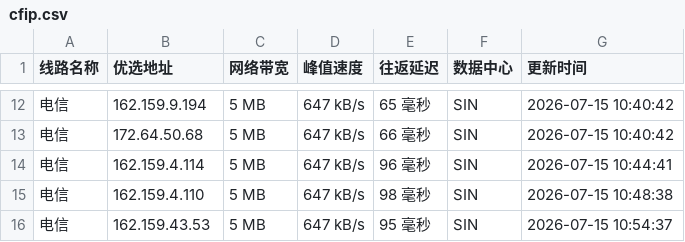
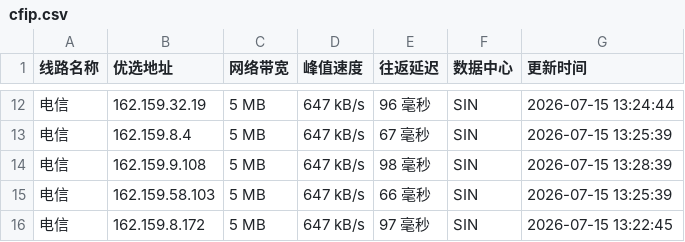
Before and after one commit to xing2kong/cfipv4db, a CSV file: cfip.csv, drawn as a sheet; only a part is shown, gaps mark what is left out; the diff covers the shown part only.

```diff
--- a/cfip.csv
+++ b/cfip.csv
@@ -12,5 +12,5 @@
-电信,162.159.9.194,5 MB,647 kB/s,65 毫秒,SIN,2026-07-15 10:40:42
-电信,172.64.50.68,5 MB,647 kB/s,66 毫秒,SIN,2026-07-15 10:40:42
-电信,162.159.4.114,5 MB,647 kB/s,96 毫秒,SIN,2026-07-15 10:44:41
-电信,162.159.4.110,5 MB,647 kB/s,98 毫秒,SIN,2026-07-15 10:48:38
-电信,162.159.43.53,5 MB,647 kB/s,95 毫秒,SIN,2026-07-15 10:54:37
+电信,162.159.32.19,5 MB,647 kB/s,96 毫秒,SIN,2026-07-15 13:24:44
+电信,162.159.8.4,5 MB,647 kB/s,67 毫秒,SIN,2026-07-15 13:25:39
+电信,162.159.9.108,5 MB,647 kB/s,98 毫秒,SIN,2026-07-15 13:28:39
+电信,162.159.58.103,5 MB,647 kB/s,66 毫秒,SIN,2026-07-15 13:25:39
+电信,162.159.8.172,5 MB,647 kB/s,97 毫秒,SIN,2026-07-15 13:22:45
```
Also changed, not shown: 1 added row, 1 removed row and 30 edited cells elsewhere in this file, 1 other file.
